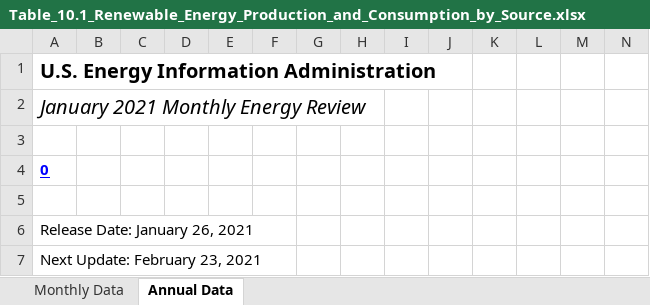
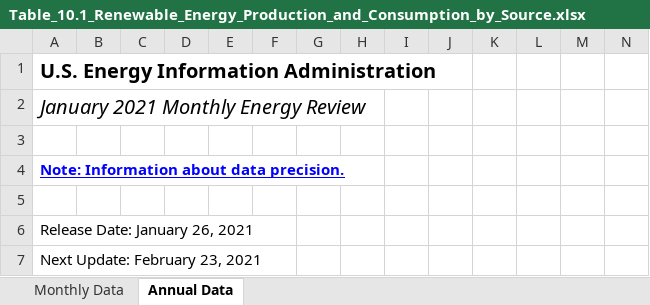
Before and after one commit to yvd15/ENV790_30_TSA_S2021, an Excel workbook: Data/Table_10.1_Renewable_Energy_Production_and_Consumption_by_Source.xlsx, sheet Annual Data, drawn as a sheet; only a part is shown; values as stored, in another font and other column widths than the file's, no borders; the diff names each change by its address in the sheet, - before the commit and + after, or states it on an @@ line.

```diff
--- a/Data/Table_10.1_Renewable_Energy_Production_and_Consumption_by_Source.xlsx (sheet Annual Data)
+++ b/Data/Table_10.1_Renewable_Energy_Production_and_Consumption_by_Source.xlsx (sheet Annual Data)
-A4: 0
+A4: Note: Information about data precision.
```
Also changed, not shown: sheet Monthly Data, 3 other files.
